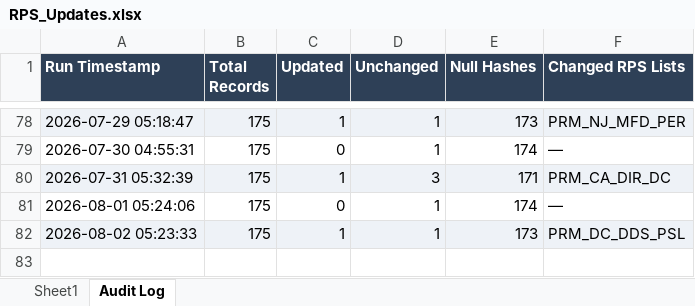
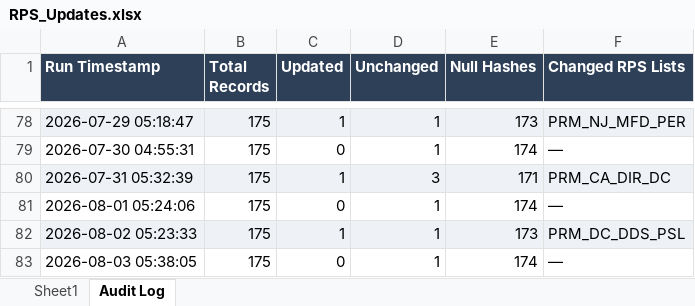
Before and after one commit to rahulraveendrannair-bot/Update-Checking-Automation, an Excel workbook: RPS_Updates.xlsx, sheet Audit Log, drawn as a sheet; only a part is shown, gaps mark what is left out; values as stored, in another font and other column widths than the file's, no borders; the diff names each change by its address in the sheet, - before the commit and + after, or states it on an @@ line.

```diff
--- a/RPS_Updates.xlsx (sheet Audit Log)
+++ b/RPS_Updates.xlsx (sheet Audit Log)
+row 83: 2026-08-03 05:38:05 | 175 | 0 | 1 | 174 | —
```
Also changed, not shown: sheet Sheet1, 1 other file.
